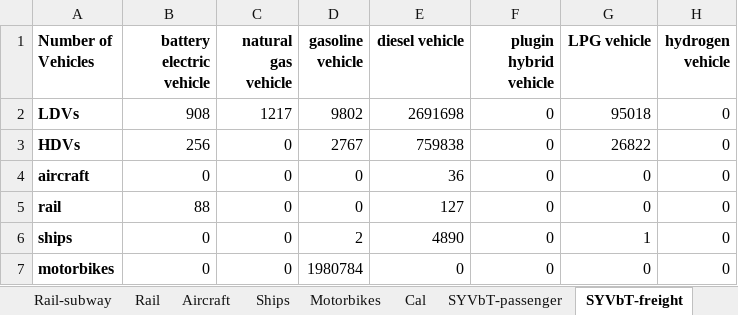
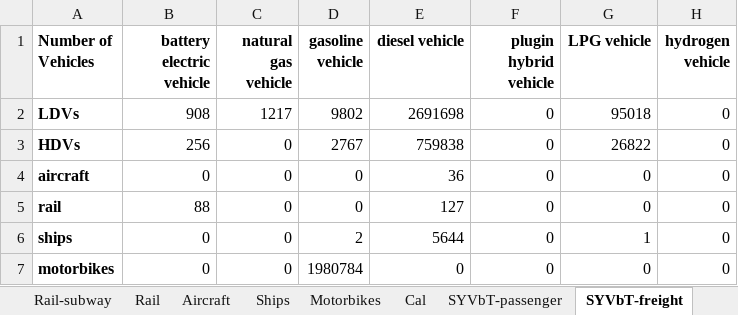
Before and after one commit to Energy-Innovation/eps-southkorea, an Excel workbook: InputData/trans/SYVbT/Start Year Vehicles by Technology.xlsx, sheet SYVbT-freight, drawn as a sheet; values as stored, in another font and other column widths than the file's, no borders; the diff names each change by its address in the sheet, - before the commit and + after, or states it on an @@ line.

```diff
--- a/InputData/trans/SYVbT/Start Year Vehicles by Technology.xlsx (sheet SYVbT-freight)
+++ b/InputData/trans/SYVbT/Start Year Vehicles by Technology.xlsx (sheet SYVbT-freight)
-E6 (diesel vehicle): 4890
+E6 (diesel vehicle): 5644
```
Also changed, not shown: sheet ships multiplier, sheet SYVbT-passenger, 3 other files.
